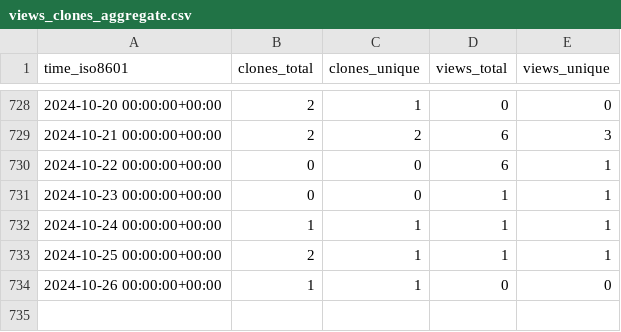
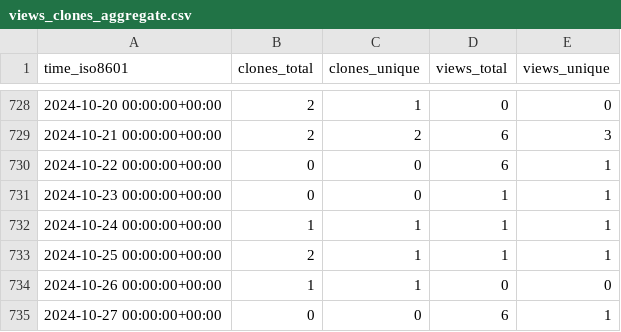
Before and after one commit to CARV-ICS-FORTH/frisbee, a CSV file: CARV-ICS-FORTH/frisbee/ghrs-data/views_clones_aggregate.csv, drawn as a sheet; only a part is shown, gaps mark what is left out.

```diff
--- a/CARV-ICS-FORTH/frisbee/ghrs-data/views_clones_aggregate.csv
+++ b/CARV-ICS-FORTH/frisbee/ghrs-data/views_clones_aggregate.csv
@@ -734 +734,2 @@ time_iso8601,clones_total,clones_unique,views_total,views_unique
 2024-10-26 00:00:00+00:00,1,1,0,0
+2024-10-27 00:00:00+00:00,0,0,6,1
```
Also changed, not shown: 1 other file.
